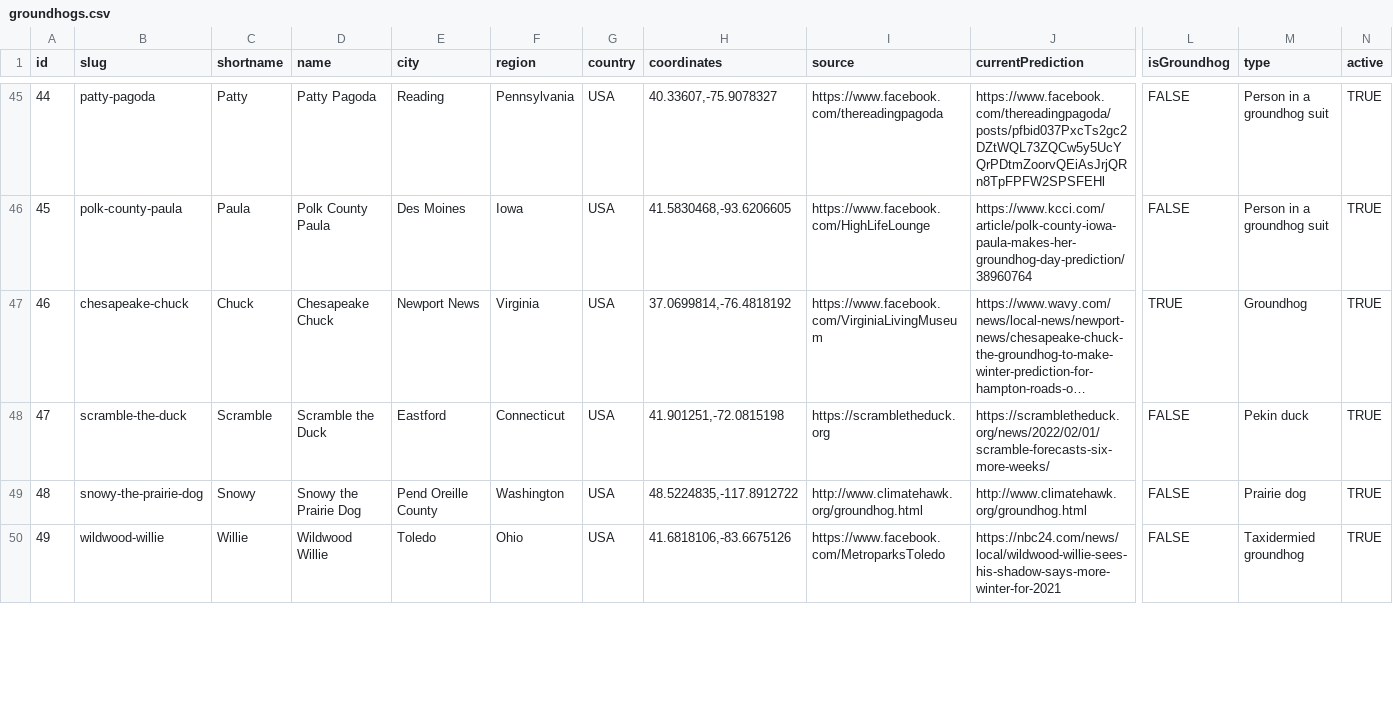
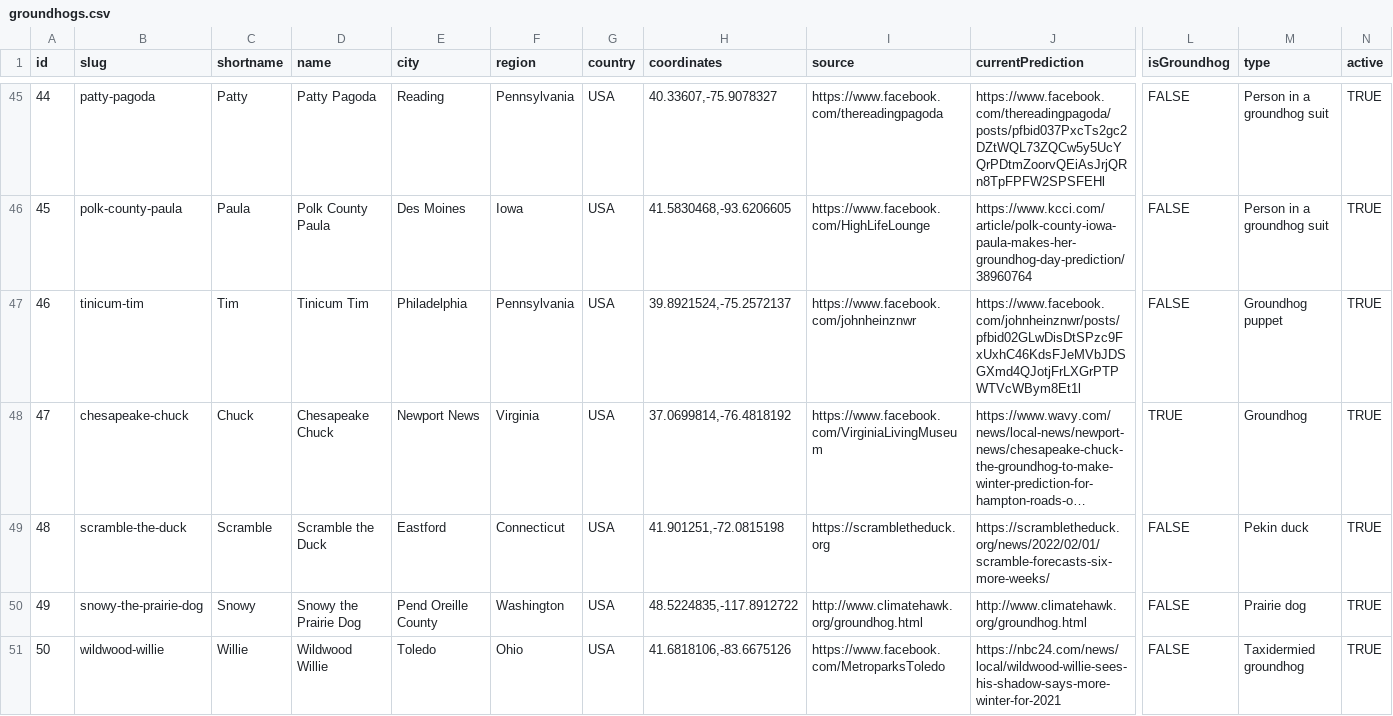
Before and after one commit to pcraig3/ghog-day, a CSV file: csv/groundhogs.csv, drawn as a sheet; only a part is shown, gaps mark what is left out; long unchanged cells end in …; addresses are those after the commit; rows hold the shown columns only; the diff covers the shown part only; the diff names each change by its address in the sheet, - before the commit and + after, or states it on an @@ line.

Commit message:
Add Tinicum Tim

```diff
--- a/csv/groundhogs.csv
+++ b/csv/groundhogs.csv
+row 47: 46 | tinicum-tim | Tim | Tinicum Tim | Philadelphia | Pennsylvania | USA | 39.8921524,-75.2572137 | https://www.facebook.com/johnheinznwr | https://www.facebook.com/johnheinznwr/posts/pfbid02GLwDisDtSPzc9FxUxhC46KdsFJeMVbJDSGXmd4QJotjFrLXGrPTPWTVcWBym8Et1l | FALSE | Groundhog puppet | TRUE
@@ column A (id) renumbered from row 48 down @@
```
Also changed, not shown: 4 edited cells elsewhere in this file, 6 other files.
